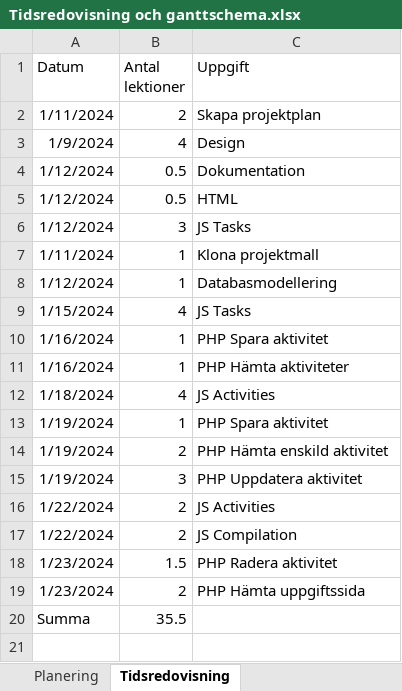
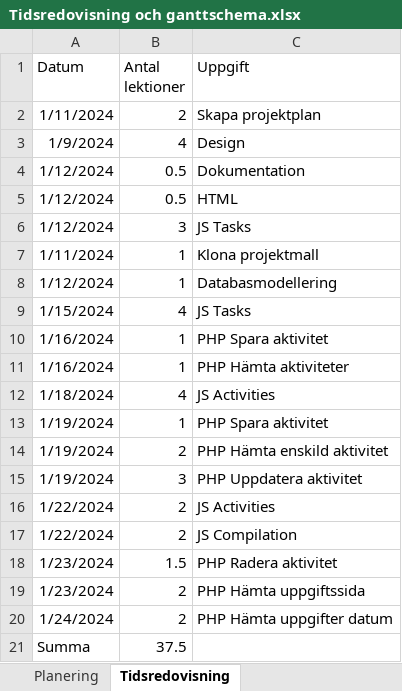
Before and after one commit to aliciakar/tidsredovisning, an Excel workbook: dokumentation/Tidsredovisning och ganttschema.xlsx, sheet Tidsredovisning, drawn as a sheet; values as stored, in another font and other column widths than the file's, no borders; table styles not drawn; addresses are those after the commit; the diff names each change by its address in the sheet, - before the commit and + after, or states it on an @@ line.

```diff
--- a/dokumentation/Tidsredovisning och ganttschema.xlsx (sheet Tidsredovisning)
+++ b/dokumentation/Tidsredovisning och ganttschema.xlsx (sheet Tidsredovisning)
+row 20: 1/24/2024 | 2 | PHP Hämta uppgifter datum
-B21 (Antal lektioner): 35.5
+B21 (Antal lektioner): 37.5
```
Also changed, not shown: 2 other files.
